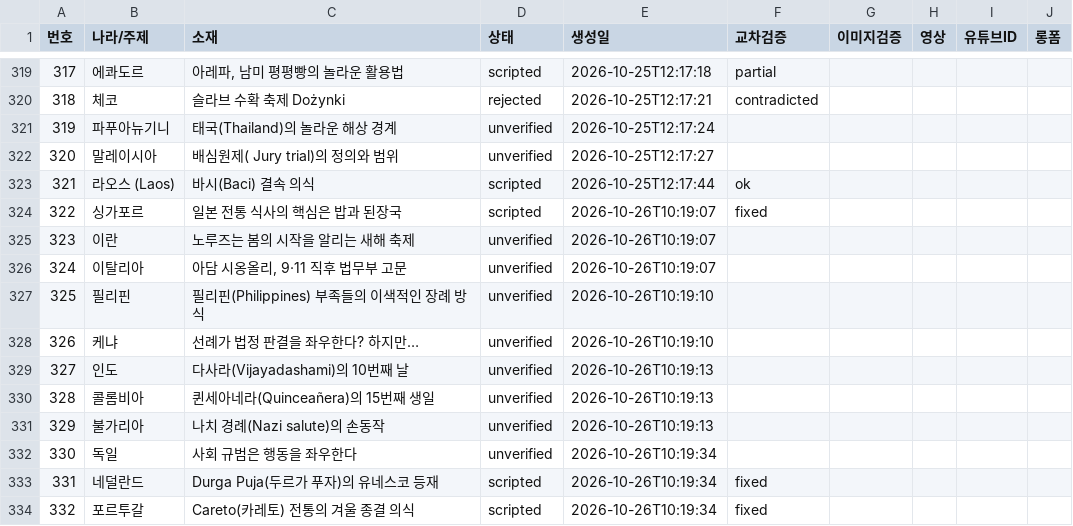
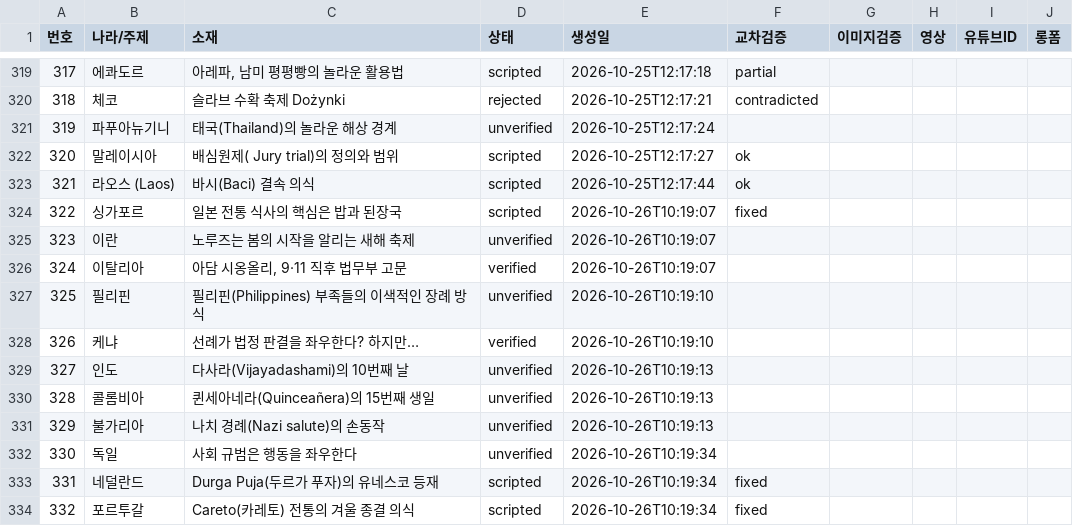
Before and after one commit to gonmau/shorts, a CSV file: history_items.csv, drawn as a sheet; only a part is shown, gaps mark what is left out.

Commit message:
chore: update history_items.csv from PC

```diff
--- a/history_items.csv
+++ b/history_items.csv
@@ -321,3 +321,3 @@
 319,파푸아뉴기니,태국(Thailand)의 놀라운 해상 경계,unverified,2026-10-25T12:17:24,,,,,
-320,말레이시아,배심원제( Jury trial)의 정의와 범위,unverified,2026-10-25T12:17:27,,,,,
+320,말레이시아,배심원제( Jury trial)의 정의와 범위,scripted,2026-10-25T12:17:27,ok,,,,
 321,라오스 (Laos),바시(Baci) 결속 의식,scripted,2026-10-25T12:17:44,ok,,,,
@@ -325,5 +325,5 @@
 323,이란,노루즈는 봄의 시작을 알리는 새해 축제,unverified,2026-10-26T10:19:07,,,,,
-324,이탈리아,"아담 시옹올리, 9·11 직후 법무부 고문",unverified,2026-10-26T10:19:07,,,,,
+324,이탈리아,"아담 시옹올리, 9·11 직후 법무부 고문",verified,2026-10-26T10:19:07,,,,,
 325,필리핀,필리핀(Philippines) 부족들의 이색적인 장례 방식,unverified,2026-10-26T10:19:10,,,,,
-326,케냐,선례가 법정 판결을 좌우한다? 하지만…,unverified,2026-10-26T10:19:10,,,,,
+326,케냐,선례가 법정 판결을 좌우한다? 하지만…,verified,2026-10-26T10:19:10,,,,,
 327,인도,다사라(Vijayadashami)의 10번째 날,unverified,2026-10-26T10:19:13,,,,,
```
